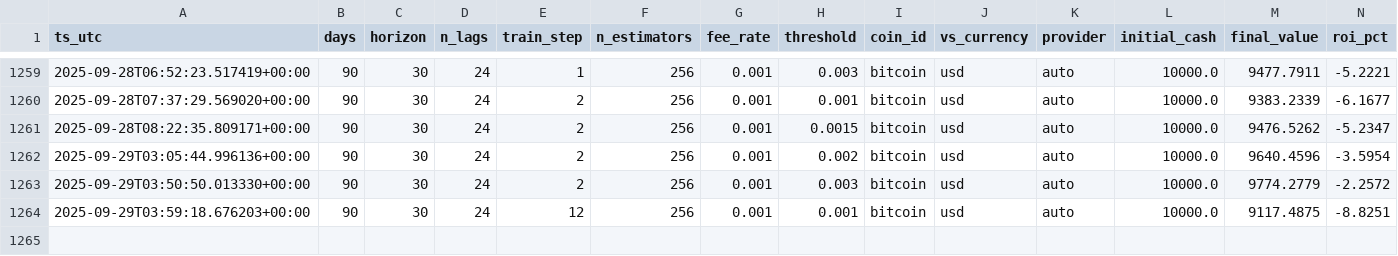
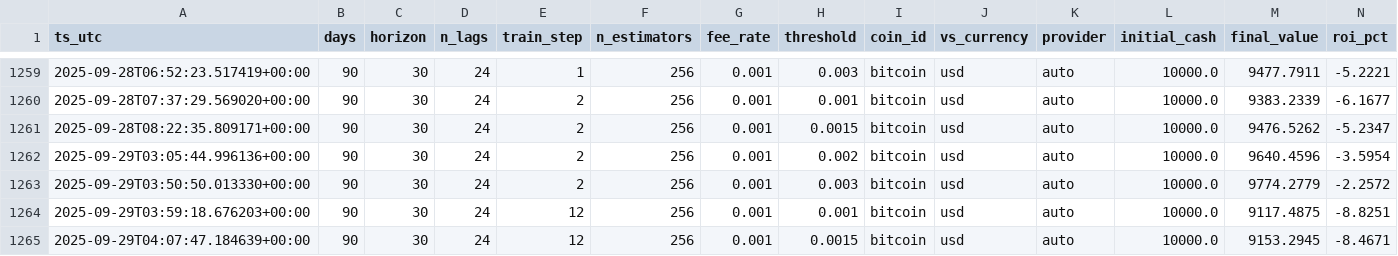
Before and after one commit to AudricUMons/crypto-pred, a CSV file: results/grid_results_live.csv, drawn as a sheet; only a part is shown, gaps mark what is left out; rows hold the shown columns only; the diff names each change by its address in the sheet, - before the commit and + after, or states it on an @@ line.

```diff
--- a/results/grid_results_live.csv
+++ b/results/grid_results_live.csv
+row 1265: 2025-09-29T04:07:47.184639+00:00 | 90 | 30 | 24 | 12 | 256 | 0.001 | 0.0015 | bitcoin | usd | auto | 10000.0 | 9153.2945 | -8.4671
```
